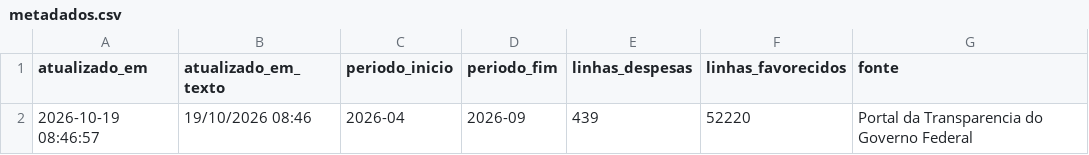
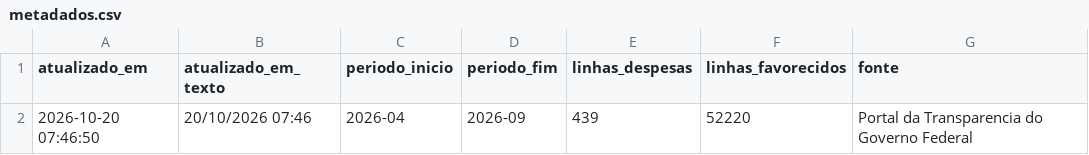
Before and after one commit to evanio-mariano/radargov-mvp, a CSV file: dados/tratado/powerbi/metadados.csv, drawn as a sheet.

```diff
--- a/dados/tratado/powerbi/metadados.csv
+++ b/dados/tratado/powerbi/metadados.csv
@@ -1,2 +1,2 @@
 atualizado_em,atualizado_em_texto,periodo_inicio,periodo_fim,linhas_despesas,linhas_favorecidos,fonte
-2026-10-19 08:46:57,19/10/2026 08:46,2026-04,2026-09,439,52220,Portal da Transparencia do Governo Federal
+2026-10-20 07:46:50,20/10/2026 07:46,2026-04,2026-09,439,52220,Portal da Transparencia do Governo Federal
```
Also changed, not shown: 1 other file.
